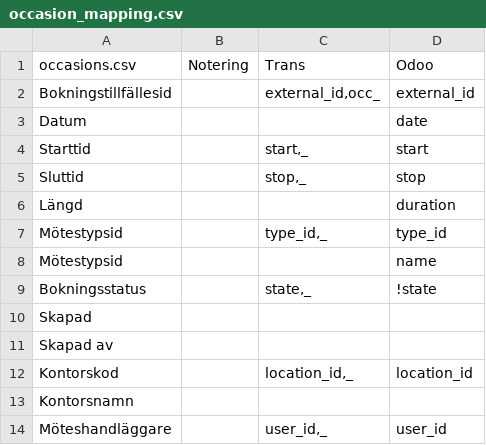
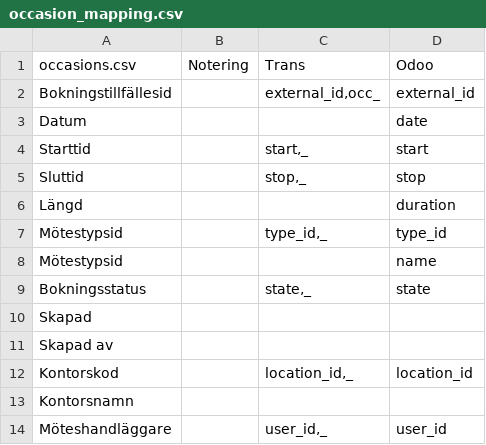
Before and after one commit to vertelab/odoo-af, a CSV file: af_data_adoxa_loader/data/occasion_mapping.csv, drawn as a sheet.

Commit message:
af_data_adoxa_loader AFC-673: installs

```diff
--- a/af_data_adoxa_loader/data/occasion_mapping.csv
+++ b/af_data_adoxa_loader/data/occasion_mapping.csv
@@ -8,3 +8,3 @@ Mötestypsid,,"type_id,_",type_id
 Mötestypsid,,,name
-Bokningsstatus,,"state,_",!state
+Bokningsstatus,,"state,_",state
 Skapad,,,
```
Also changed, not shown: 2 other files.
